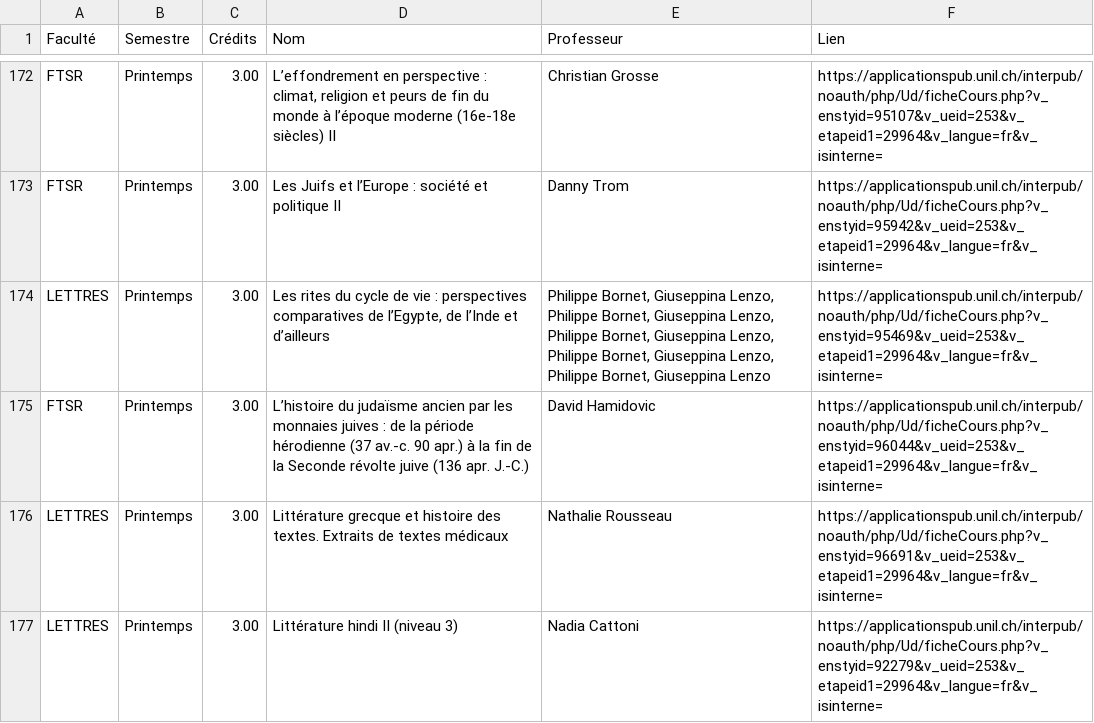
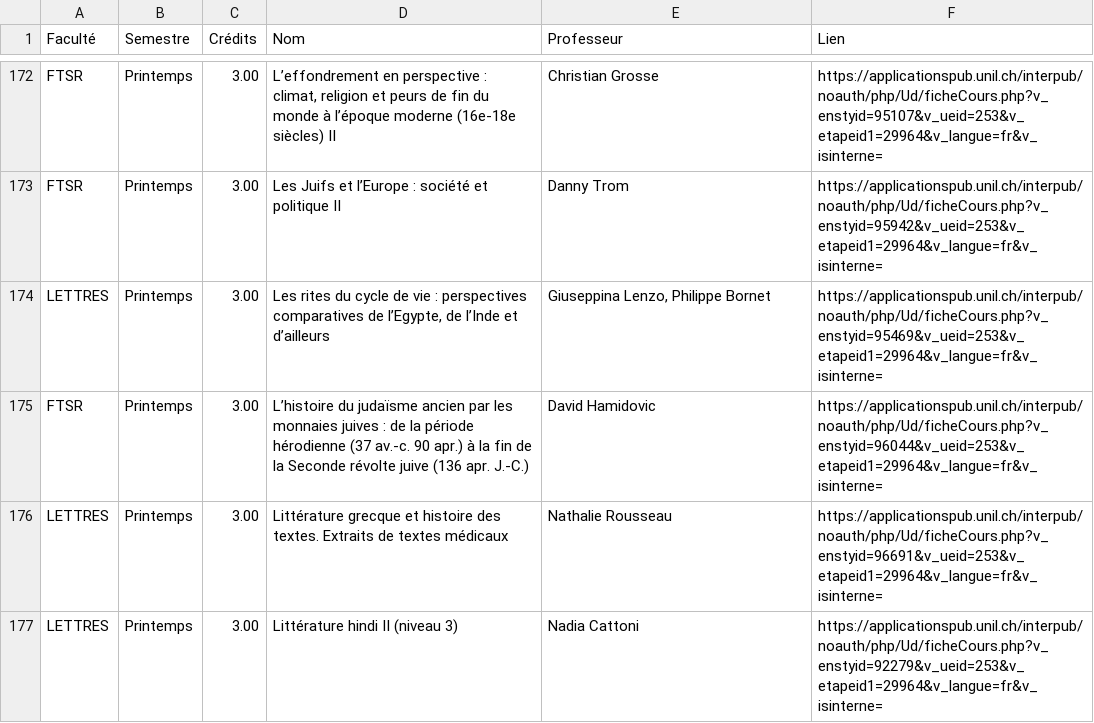
Before and after one commit to Itus19/UNILyse, a CSV file: database/scraping.csv, drawn as a sheet; only a part is shown, gaps mark what is left out; the diff covers the shown part only.

```diff
--- a/database/scraping.csv
+++ b/database/scraping.csv
@@ -173,3 +173,3 @@ FTSR;Printemps;3.00;L’effondrement en perspective : climat, religion et peurs
 FTSR;Printemps;3.00;Les Juifs et l’Europe : société et politique II;Danny Trom;https://applicationspub.unil.ch/interpub/noauth/php/Ud/ficheCours.php?v_enstyid=95942&v_ueid=253&v_etapeid1=29964&v_langue=fr&v_isinterne=
-LETTRES;Printemps;3.00;Les rites du cycle de vie : perspectives comparatives de l’Egypte, de l’Inde et d’ailleurs;Philippe Bornet, Giuseppina Lenzo, Philippe Bornet, Giuseppina Lenzo, Philippe Bornet, Giuseppina Lenzo, Philippe Bornet, Giuseppina Lenzo, Philippe Bornet, Giuseppina Lenzo;https://applicationspub.unil.ch/interpub/noauth/php/Ud/ficheCours.php?v_enstyid=95469&v_ueid=253&v_etapeid1=29964&v_langue=fr&v_isinterne=
+LETTRES;Printemps;3.00;Les rites du cycle de vie : perspectives comparatives de l’Egypte, de l’Inde et d’ailleurs;Giuseppina Lenzo, Philippe Bornet;https://applicationspub.unil.ch/interpub/noauth/php/Ud/ficheCours.php?v_enstyid=95469&v_ueid=253&v_etapeid1=29964&v_langue=fr&v_isinterne=
 FTSR;Printemps;3.00;L’histoire du judaïsme ancien par les monnaies juives : de la période hérodienne (37 av.-c. 90 apr.) à la fin de la Seconde révolte juive (136 apr. J.-C.);David Hamidovic;https://applicationspub.unil.ch/interpub/noauth/php/Ud/ficheCours.php?v_enstyid=96044&v_ueid=253&v_etapeid1=29964&v_langue=fr&v_isinterne=
```
Also changed, not shown: 38 edited cells elsewhere in this file, database/evaluations.csv, database/liste.csv, 1 other file.
